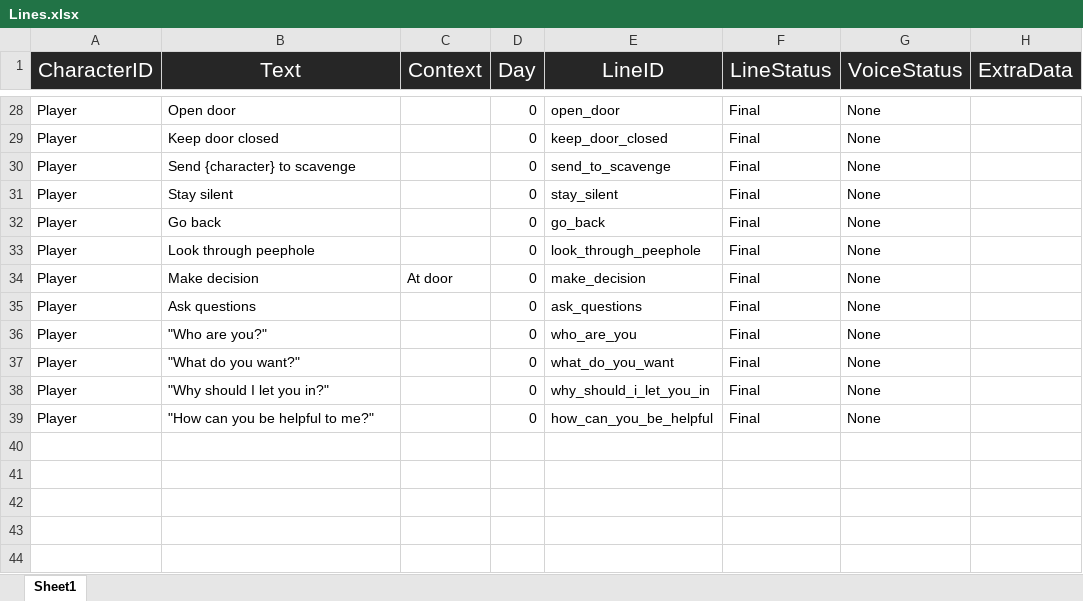
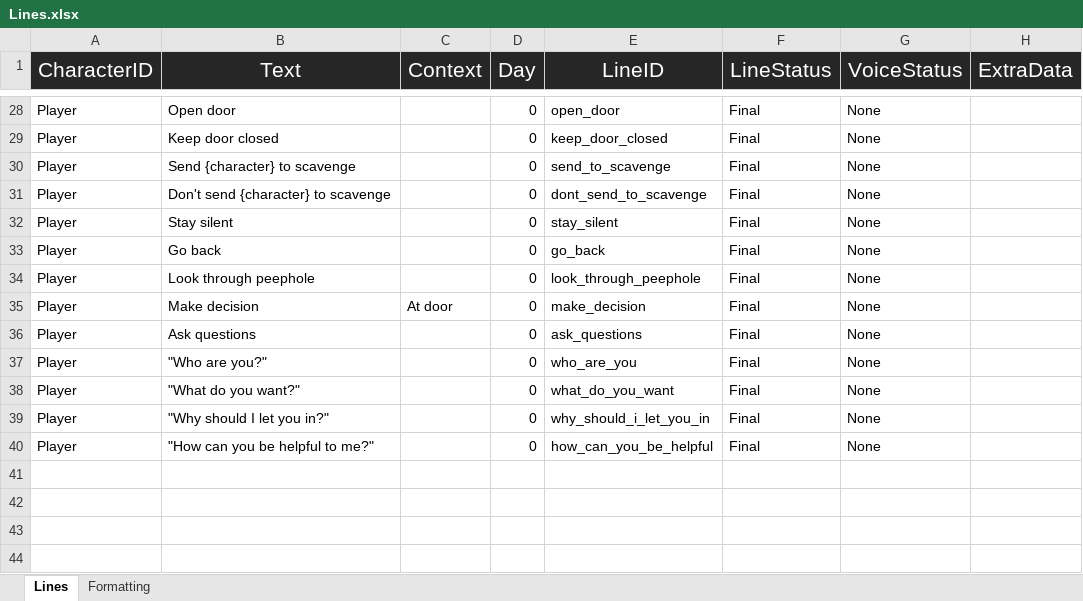
Before and after one commit to Tobogganeer/BeyondTheDoor, an Excel workbook: Lines.xlsx, sheet Lines, drawn as a sheet; only a part is shown, gaps mark what is left out; values as stored, in another font and other column widths than the file's, no borders; conditional formats not drawn; removed rows and columns are numbered as before the commit, all else as after; the diff names each change by its address in the sheet, - before the commit and + after, or states it on an @@ line.

Commit message:
Made separate worksheet with formatting

```diff
--- a/Lines.xlsx (sheet Lines)
+++ b/Lines.xlsx (sheet Lines)
-sheet tab: Sheet1
+sheet tab: Lines
+sheet tab: Formatting
+row 31: Player | Don't send {character} to scavenge |  | 0 | dont_send_to_scavenge | Final | None
-row 40: (empty)
```
